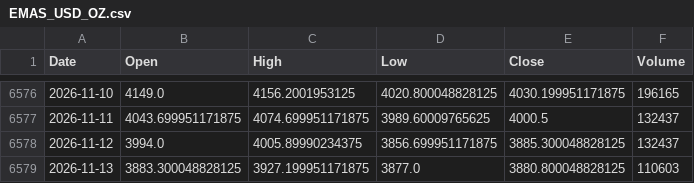
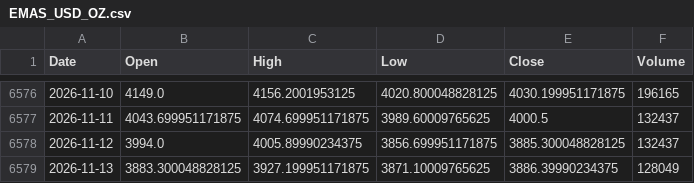
Before and after one commit to jurasoft26/pasar-modal-koh, a CSV file: data/EMAS_USD_OZ.csv, drawn as a sheet; only a part is shown, gaps mark what is left out.

```diff
--- a/data/EMAS_USD_OZ.csv
+++ b/data/EMAS_USD_OZ.csv
@@ -6578,2 +6578,2 @@ Date,Open,High,Low,Close,Volume
 2026-11-12,3994.0,4005.89990234375,3856.699951171875,3885.300048828125,132437
-2026-11-13,3883.300048828125,3927.199951171875,3877.0,3880.800048828125,110603
+2026-11-13,3883.300048828125,3927.199951171875,3871.10009765625,3886.39990234375,128049
```
Also changed, not shown: data/_indikator.csv, data/_snapshot.csv, 1 other file.
